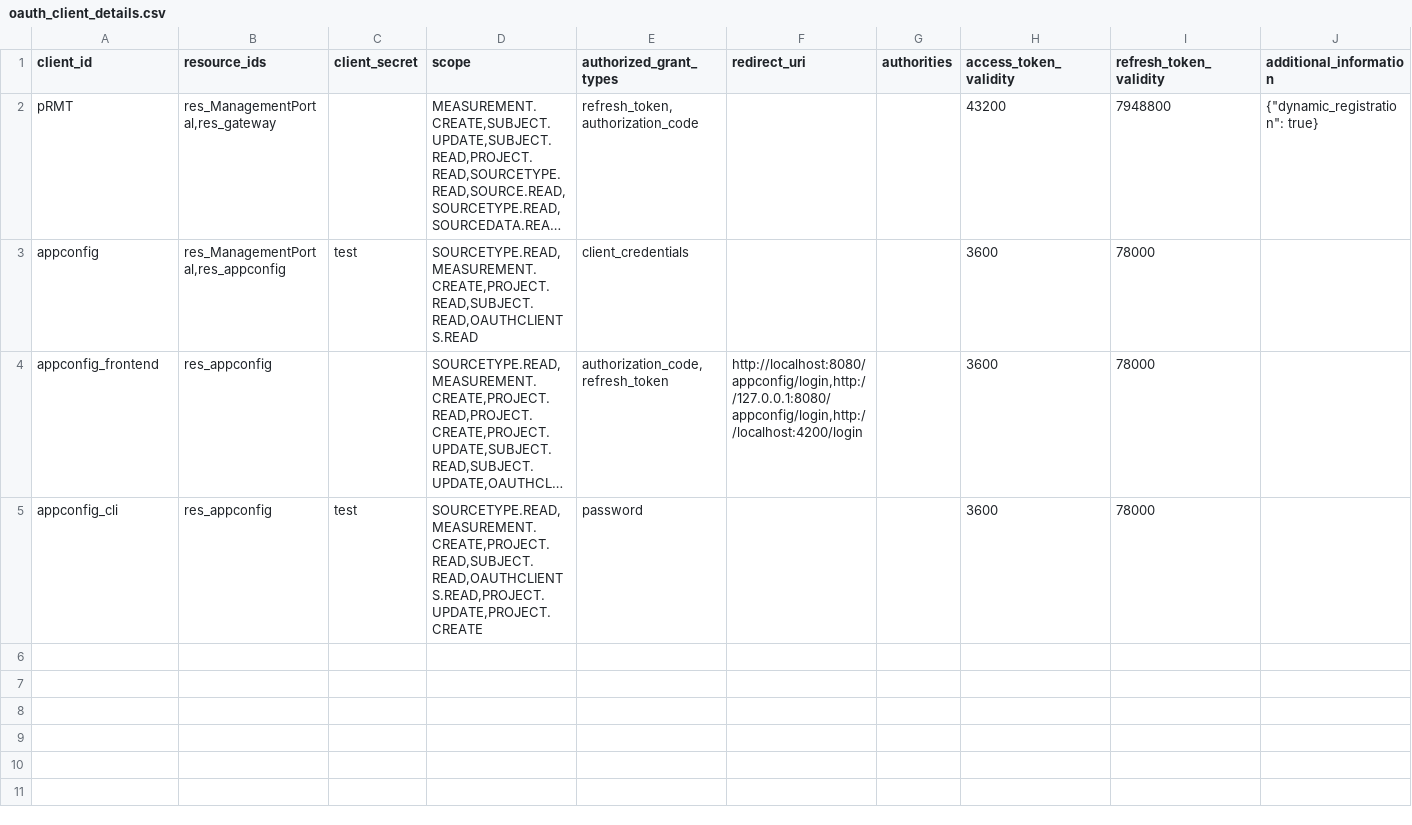
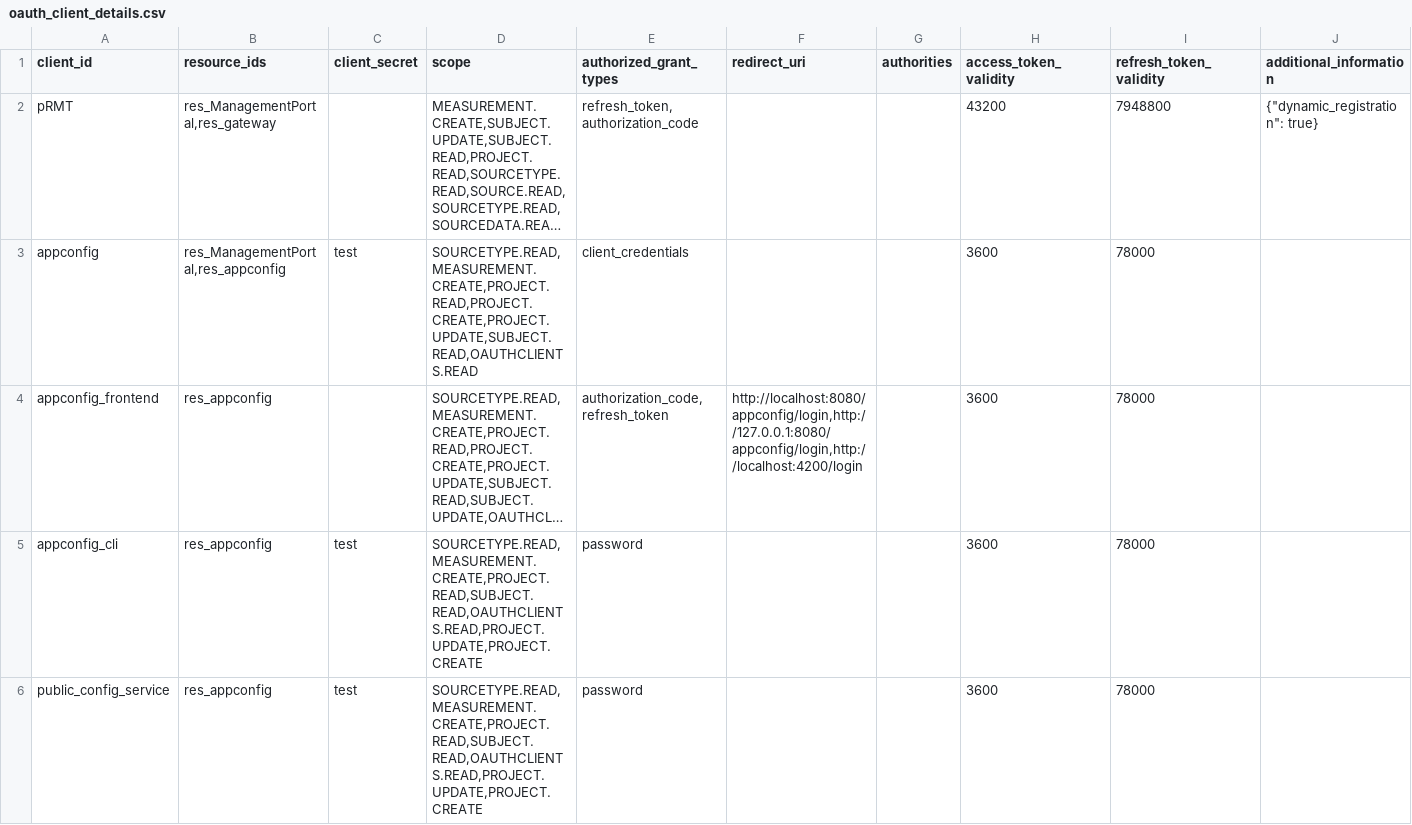
Before and after one commit to RADAR-base/radar-app-config, a CSV file: docker/etc/mp-config/oauth_client_details.csv, drawn as a sheet; only a part is shown; long unchanged cells end in …; rows hold the shown columns only; the diff names each change by its address in the sheet, - before the commit and + after, or states it on an @@ line.

Commit message:
fix: updated docker files for local development

```diff
--- a/docker/etc/mp-config/oauth_client_details.csv
+++ b/docker/etc/mp-config/oauth_client_details.csv
-D3 (scope): SOURCETYPE.READ,MEASUREMENT.CREATE,PROJECT.READ,SUBJECT.READ,OAUTHCLIENTS.READ
+D3 (scope): SOURCETYPE.READ,MEASUREMENT.CREATE,PROJECT.READ,PROJECT.CREATE,PROJECT.UPDATE,SUBJECT.READ,OAUTHCLIENTS.READ
+row 6: public_config_service | res_appconfig | test | SOURCETYPE.READ,MEASUREMENT.CREATE,PROJECT.READ,SUBJECT.READ,OAUTHCLIENTS.READ,PROJECT.UPDATE,PROJECT.CREATE | password |  |  | 3600 | 78000
```
Also changed, not shown: 5 other files.
